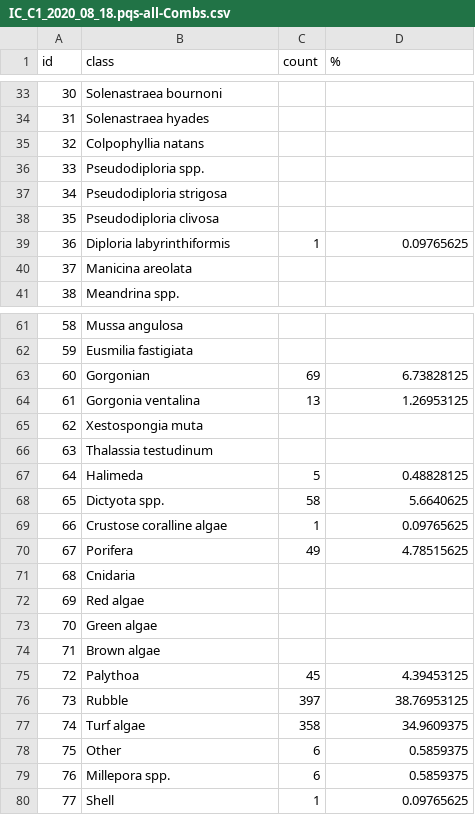
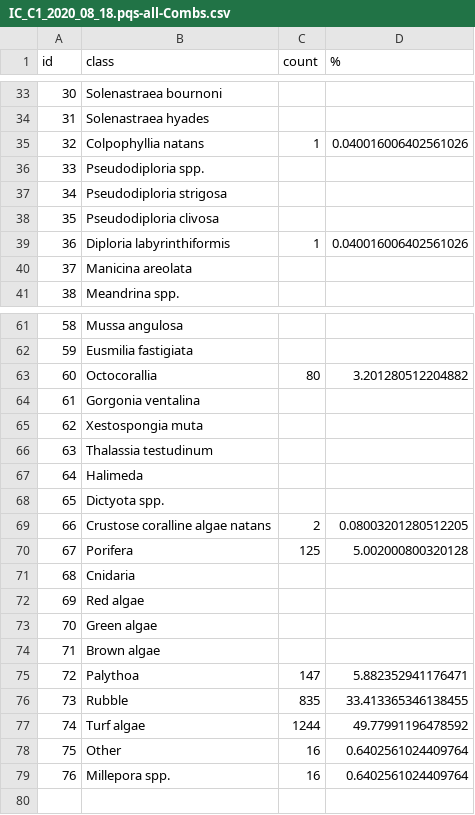
Before and after one commit to icombs2017/photogrammetryNOAA, a CSV file: photogrammetry/data/vpi/IC_C1_2020_08_18.pqs-all-Combs.csv, drawn as a sheet; only a part is shown, gaps mark what is left out; the diff covers the shown part only.

Commit message:
Updated the IC-C1 Pre-restoration VPI csv

```diff
--- a/photogrammetry/data/vpi/IC_C1_2020_08_18.pqs-all-Combs.csv
+++ b/photogrammetry/data/vpi/IC_C1_2020_08_18.pqs-all-Combs.csv
@@ -34,3 +34,3 @@ id,class,count,%
 31,Solenastraea hyades,,
-32,Colpophyllia natans,,
+32,Colpophyllia natans,1,0.040016006402561026
 33,Pseudodiploria spp.,,
@@ -38,3 +38,3 @@ id,class,count,%
 35,Pseudodiploria clivosa,,
-36,Diploria labyrinthiformis,1,0.09765625
+36,Diploria labyrinthiformis,1,0.040016006402561026
 37,Manicina areolata,,
@@ -62,10 +62,10 @@ id,class,count,%
 59,Eusmilia fastigiata,,
-60,Gorgonian,69,6.73828125
-61,Gorgonia ventalina,13,1.26953125
+60,Octocorallia,80,3.201280512204882
+61,Gorgonia ventalina,,
 62,Xestospongia muta,,
 63,Thalassia testudinum,,
-64,Halimeda,5,0.48828125
-65,Dictyota spp.,58,5.6640625
-66,Crustose coralline algae ,1,0.09765625
-67,Porifera,49,4.78515625
+64,Halimeda,,
+65,Dictyota spp.,,
+66,Crustose coralline algae natans,2,0.08003201280512205
+67,Porifera,125,5.002000800320128
 68,Cnidaria,,
@@ -74,7 +74,6 @@ id,class,count,%
 71,Brown algae,,
-72,Palythoa,45,4.39453125
-73,Rubble,397,38.76953125
-74,Turf algae,358,34.9609375
-75,Other,6,0.5859375
-76,Millepora spp.,6,0.5859375
-77,Shell,1,0.09765625
+72,Palythoa,147,5.882352941176471
+73,Rubble,835,33.413365346138455
+74,Turf algae,1244,49.77991196478592
+75,Other,16,0.6402561024409764
+76,Millepora spp.,16,0.6402561024409764
```
Also changed, not shown: 10 edited cells elsewhere in this file.
